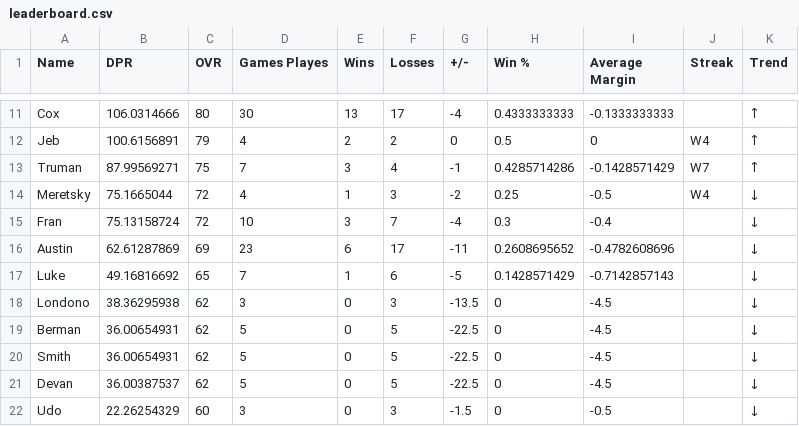
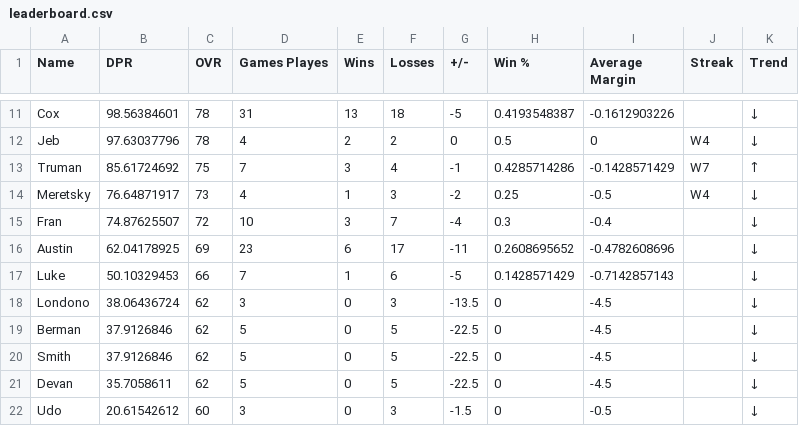
Before and after one commit to adamstiefel06/dpong-leaderboard, a CSV file: leaderboard.csv, drawn as a sheet; only a part is shown, gaps mark what is left out; the diff covers the shown part only; the diff names each change by its address in the sheet, - before the commit and + after, or states it on an @@ line.

```diff
--- a/leaderboard.csv
+++ b/leaderboard.csv
-B11 (DPR): 106.0314666
+B11 (DPR): 98.56384601
-C11 (OVR): 80
+C11 (OVR): 78
-D11 (Games Playes): 30
+D11 (Games Playes): 31
-F11 (Losses): 17
+F11 (Losses): 18
-G11 (+/-): -4
+G11 (+/-): -5
-H11 (Win %): 0.4333333333
+H11 (Win %): 0.4193548387
-I11 (Average Margin): -0.1333333333
+I11 (Average Margin): -0.1612903226
-K11:K12 (Trend): ↑
+K11:K12 (Trend): ↓
-B12 (DPR): 100.6156891
+B12 (DPR): 97.63037796
-C12 (OVR): 79
+C12 (OVR): 78
-B13 (DPR): 87.99569271
+B13 (DPR): 85.61724692
-B14 (DPR): 75.1665044
+B14 (DPR): 76.64871917
-C14 (OVR): 72
+C14 (OVR): 73
-B15 (DPR): 75.13158724
+B15 (DPR): 74.87625507
-B16 (DPR): 62.61287869
+B16 (DPR): 62.04178925
-B17 (DPR): 49.16816692
+B17 (DPR): 50.10329453
-C17 (OVR): 65
+C17 (OVR): 66
-B18 (DPR): 38.36295938
+B18 (DPR): 38.06436724
-B19:B20 (DPR): 36.00654931
+B19:B20 (DPR): 37.9126846
-B21 (DPR): 36.00387537
+B21 (DPR): 35.7058611
-B22 (DPR): 22.26254329
+B22 (DPR): 20.61542612
```
Also changed, not shown: 2 added rows, 2 removed rows and 23 edited cells elsewhere in this file.
